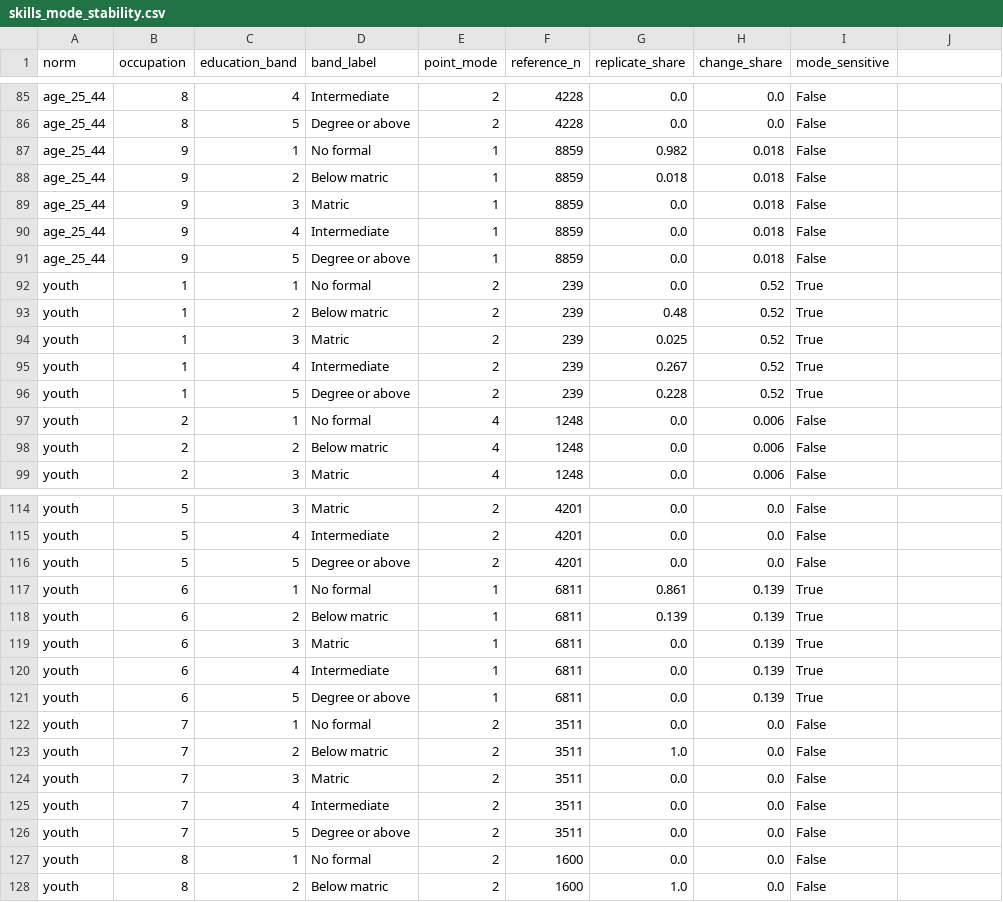
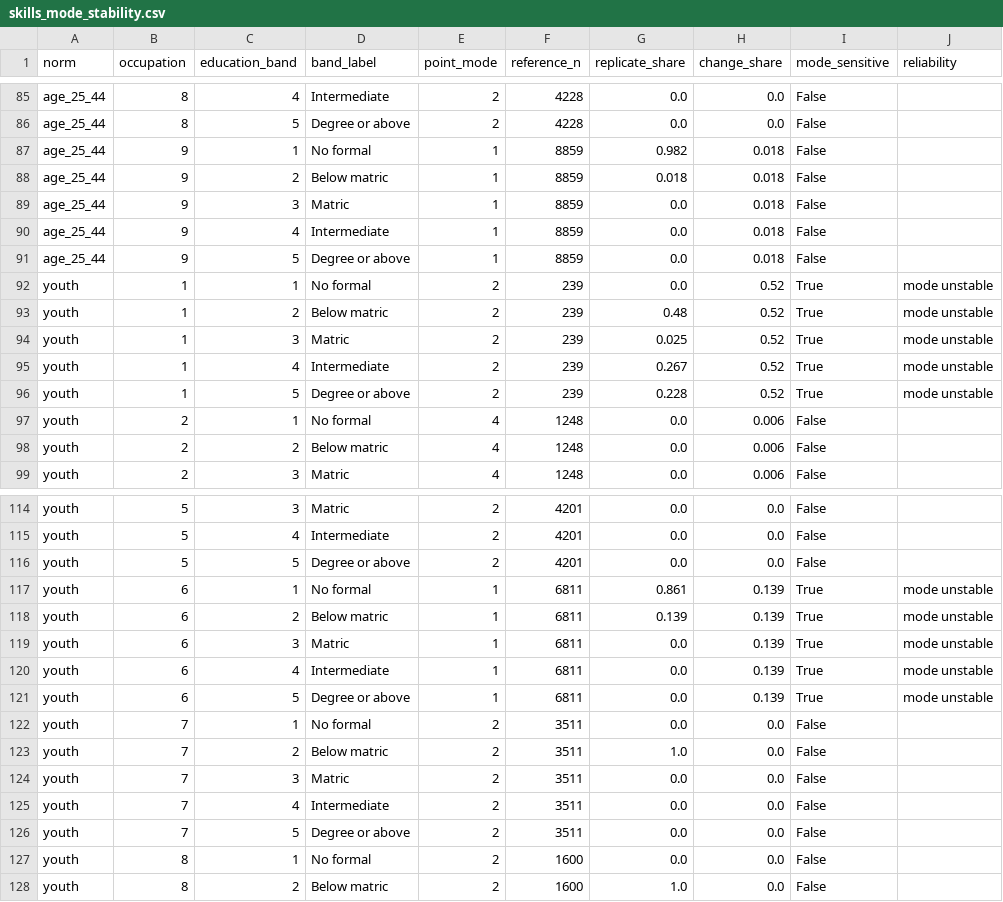
Before and after one commit to sarimkhan4/HunarLens, a CSV file: reports/tables/skills_mode_stability.csv, drawn as a sheet; only a part is shown, gaps mark what is left out; the diff names each change by its address in the sheet, - before the commit and + after, or states it on an @@ line.

```diff
--- a/reports/tables/skills_mode_stability.csv
+++ b/reports/tables/skills_mode_stability.csv
-J1: (empty)
+J1: reliability
-J92:J96 (reliability): (empty)
+J92:J96 (reliability): mode unstable
-J117:J121 (reliability): (empty)
+J117:J121 (reliability): mode unstable
```
Also changed, not shown: reports/tables/skills_mismatch_by_occupation.csv, reports/tables/skills_reproduction.csv, 12 other files.
